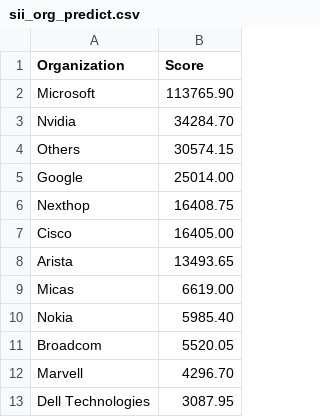
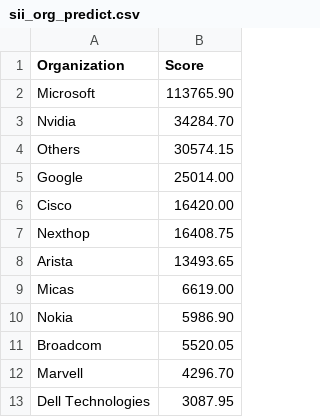
Before and after one commit to sonic-net/sonic-tsc, a CSV file: sii_org_predict.csv, drawn as a sheet; only a part is shown.

```diff
--- a/sii_org_predict.csv
+++ b/sii_org_predict.csv
@@ -5,7 +5,7 @@ Others,30574.15
 Google,25014.00
+Cisco,16420.00
 Nexthop,16408.75
-Cisco,16405.00
 Arista,13493.65
 Micas,6619.00
-Nokia,5985.40
+Nokia,5986.90
 Broadcom,5520.05
```
Also changed, not shown: sii_author.csv, sii_author_predict.csv.
